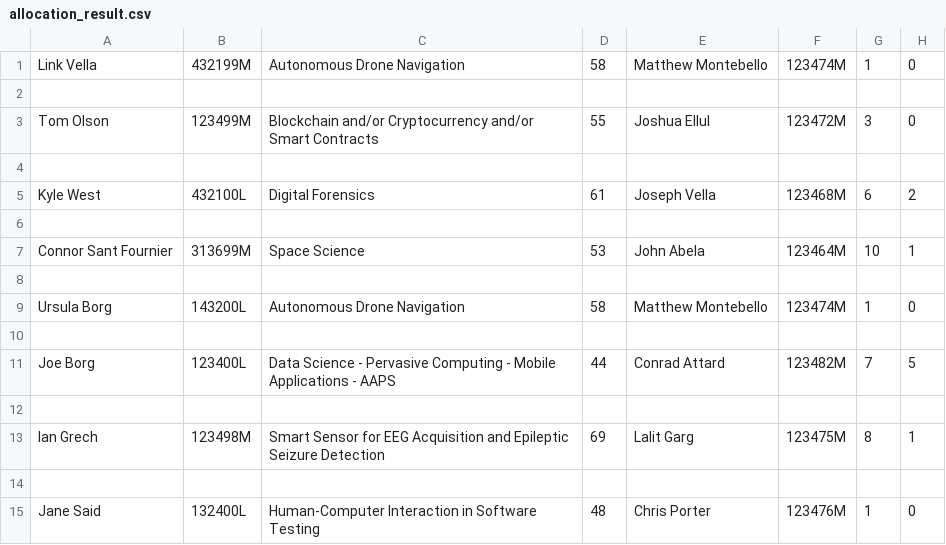
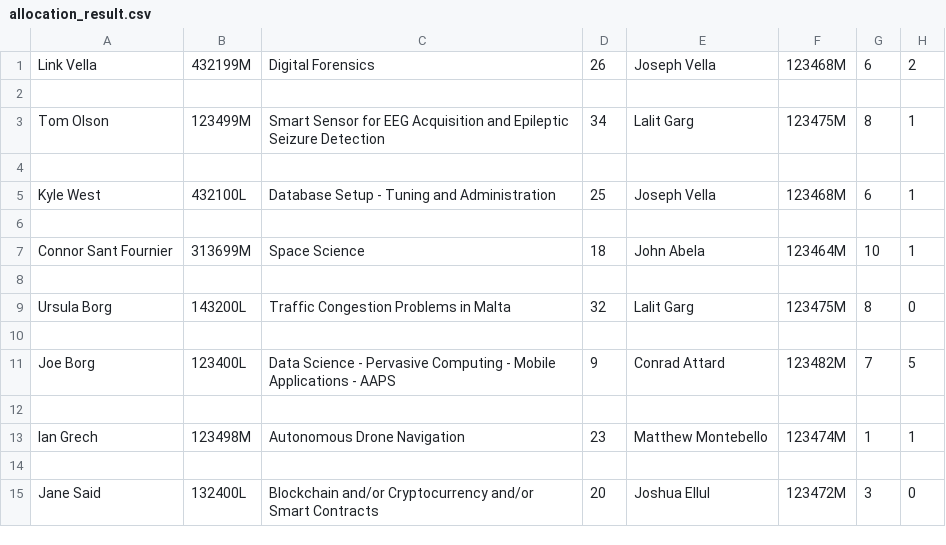
Before and after one commit to NicoleCassar/GAPT, a CSV file: FYPAllocationTest/FYPAllocationTest/allocation_result.csv, drawn as a sheet.

```diff
--- a/FYPAllocationTest/FYPAllocationTest/allocation_result.csv
+++ b/FYPAllocationTest/FYPAllocationTest/allocation_result.csv
@@ -1,15 +1,15 @@
-Link Vella,432199M,Autonomous Drone Navigation,58,Matthew Montebello,123474M,1,0
+Link Vella,432199M,Digital Forensics,26,Joseph Vella,123468M,6,2
 
-Tom Olson,123499M,Blockchain and/or Cryptocurrency and/or Smart Contracts,55,Joshua Ellul,123472M,3,0
+Tom Olson,123499M,Smart Sensor for EEG Acquisition and Epileptic Seizure Detection,34,Lalit Garg,123475M,8,1
 
-Kyle West,432100L,Digital Forensics,61,Joseph Vella,123468M,6,2
+Kyle West,432100L,Database Setup - Tuning and Administration,25,Joseph Vella,123468M,6,1
 
-Connor Sant Fournier,313699M,Space Science,53,John Abela,123464M,10,1
+Connor Sant Fournier,313699M,Space Science,18,John Abela,123464M,10,1
 
-Ursula Borg,143200L,Autonomous Drone Navigation,58,Matthew Montebello,123474M,1,0
+Ursula Borg,143200L,Traffic Congestion Problems in Malta,32,Lalit Garg,123475M,8,0
 
-Joe Borg,123400L,Data Science - Pervasive Computing - Mobile Applications - AAPS,44,Conrad Attard,123482M,7,5
+Joe Borg,123400L,Data Science - Pervasive Computing - Mobile Applications - AAPS,9,Conrad Attard,123482M,7,5
 
-Ian Grech,123498M,Smart Sensor for EEG Acquisition and Epileptic Seizure Detection,69,Lalit Garg,123475M,8,1
+Ian Grech,123498M,Autonomous Drone Navigation,23,Matthew Montebello,123474M,1,1
 
-Jane Said,132400L,Human-Computer Interaction in Software Testing,48,Chris Porter,123476M,1,0
+Jane Said,132400L,Blockchain and/or Cryptocurrency and/or Smart Contracts,20,Joshua Ellul,123472M,3,0
```
Also changed, not shown: FYPAllocationTest/FYPAllocationTest/Supervisors.csv, FYPAllocationTest/FYPAllocationTest/students.csv, 11 other files.
